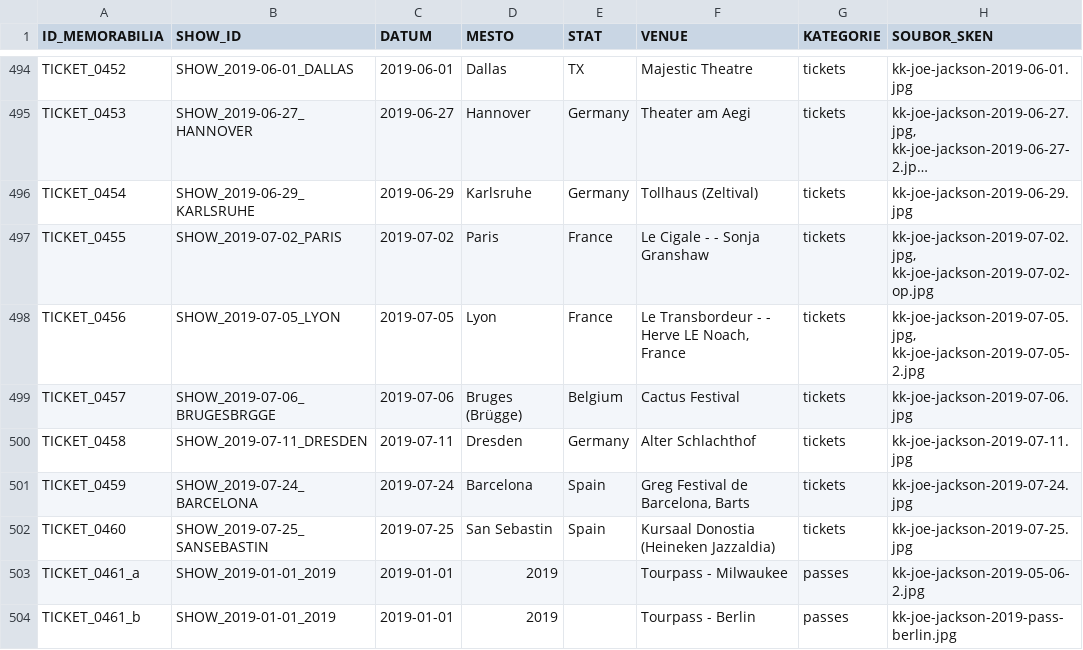
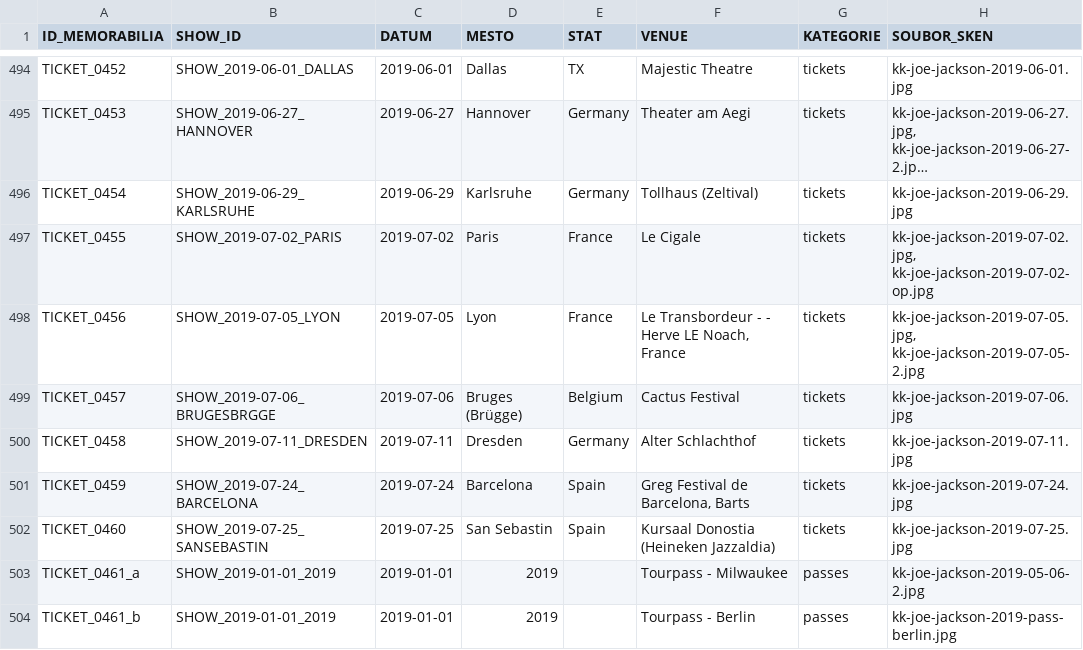
Before and after one commit to 19forever/joe-jackson-tickets, a CSV file: joe_jackson_tickets_cleaned.csv, drawn as a sheet; only a part is shown, gaps mark what is left out; long unchanged cells end in …; the diff names each change by its address in the sheet, - before the commit and + after, or states it on an @@ line.

Commit message:
Update record TICKET_0455 via Web Editor

```diff
--- a/joe_jackson_tickets_cleaned.csv
+++ b/joe_jackson_tickets_cleaned.csv
-F497 (VENUE): Le Cigale - - Sonja Granshaw
+F497 (VENUE): Le Cigale
```
